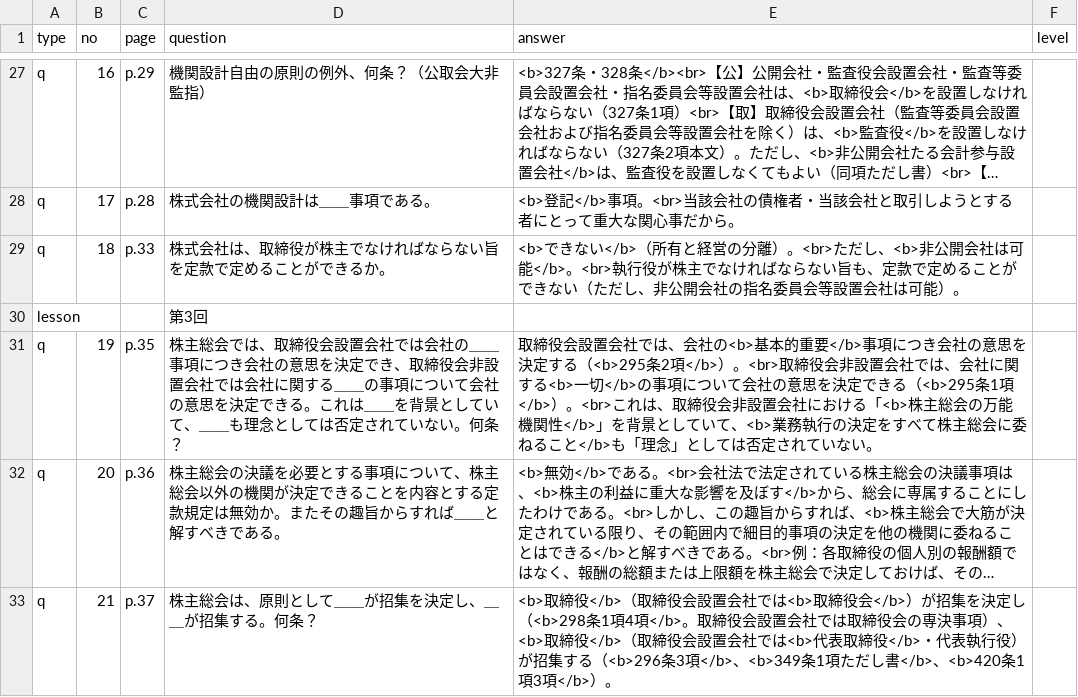
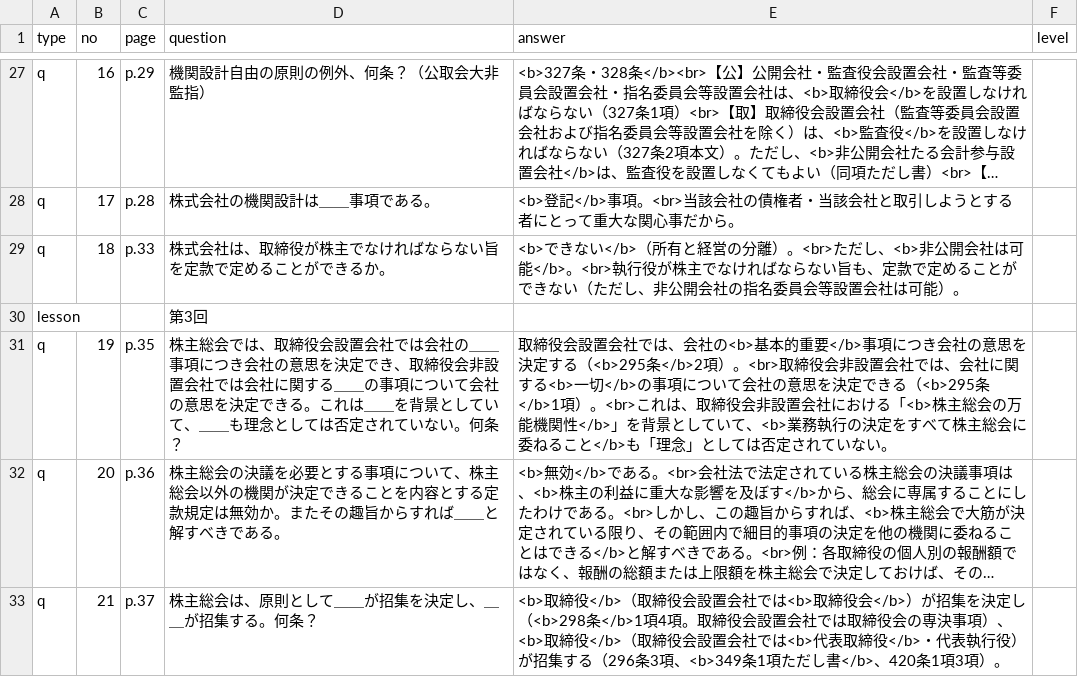
Before and after one commit to hokuto-create/kigyoho, a CSV file: questions.csv, drawn as a sheet; only a part is shown, gaps mark what is left out; long unchanged cells end in …; the diff covers the shown part only; the diff names each change by its address in the sheet, - before the commit and + after, or states it on an @@ line.

```diff
--- a/questions.csv
+++ b/questions.csv
-E31 (answer): …る（<b>295条2項</b>）。<br>取締役会非設置会社では、会社に関する<b>一切</b>の事項について会社の意思を決定できる（<b>295条1項</b>）。<br>こ…
+E31 (answer): …る（<b>295条</b>2項）。<br>取締役会非設置会社では、会社に関する<b>一切</b>の事項について会社の意思を決定できる（<b>295条</b>1項）。<br>こ…
-E33 (answer): …し（<b>298条1項4項</b>。取締役会設置会社では取締役会の専決事項）、<b>取締役</b>（取締役会設置会社では<b>代表取締役</b>・代表執行役）が招集する（<b>296条3項</b>、<b>349条1項ただし書</b>、<b>420条1項3項</b>）。
+E33 (answer): …し（<b>298条</b>1項4項。取締役会設置会社では取締役会の専決事項）、<b>取締役</b>（取締役会設置会社では<b>代表取締役</b>・代表執行役）が招集する（296条3項、<b>349条1項ただし書</b>、420条1項3項）。
```
Also changed, not shown: 8 edited cells elsewhere in this file, 4 other files.
